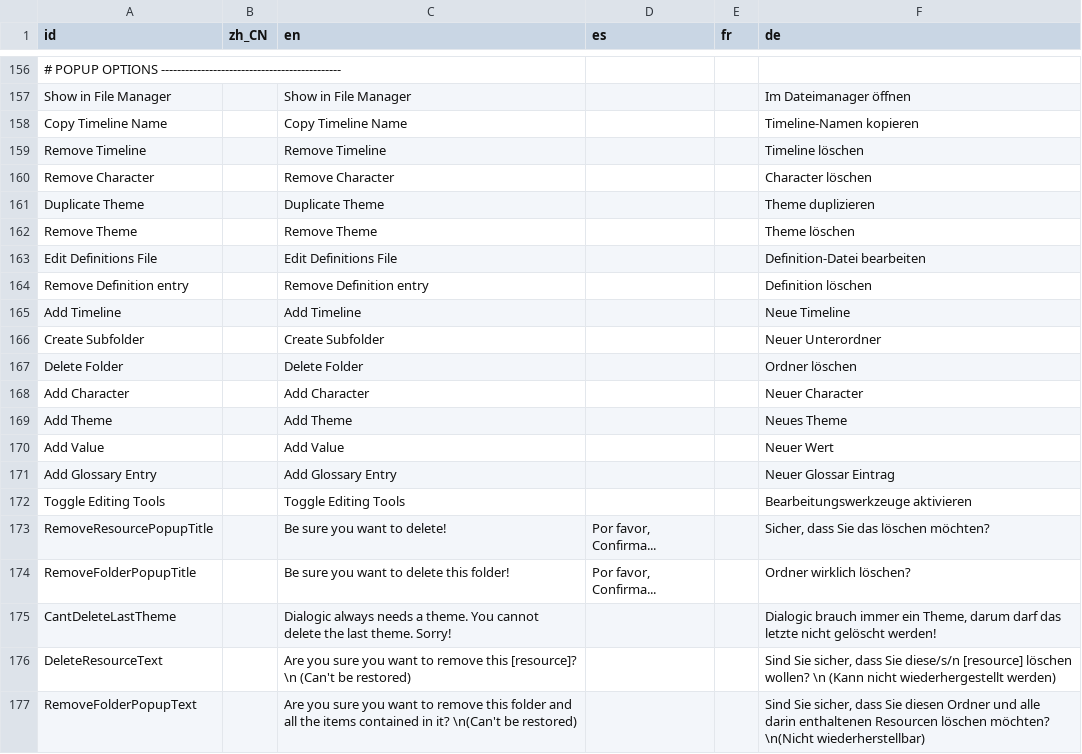
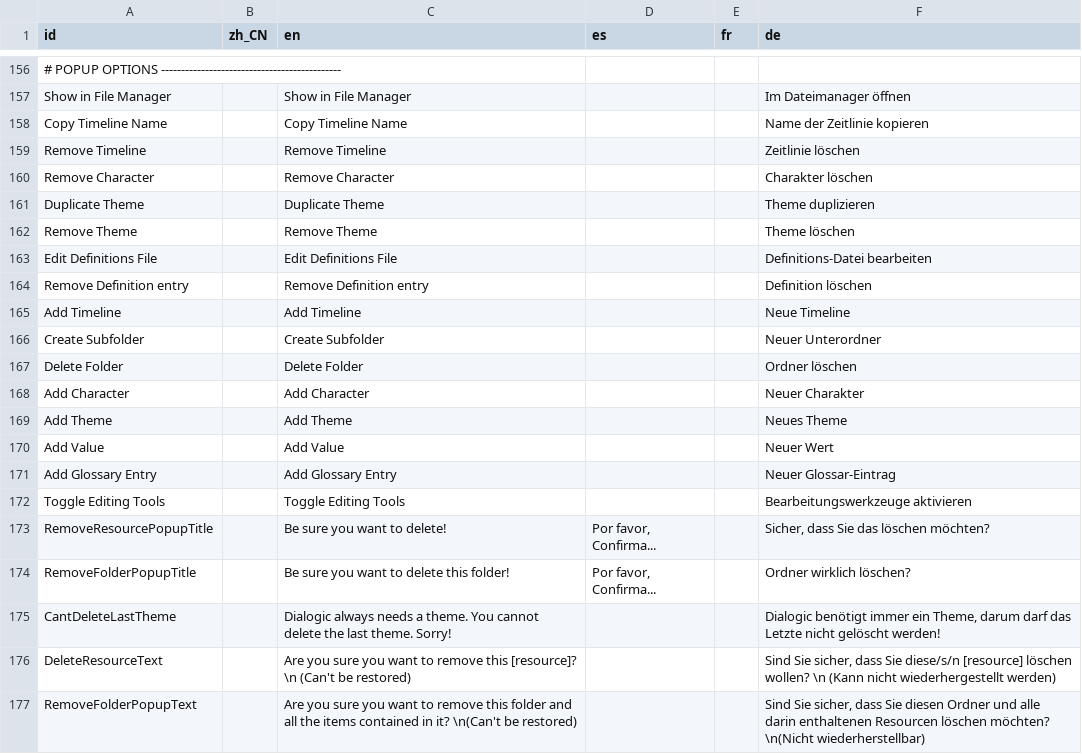
Before and after one commit to dialogic-godot/dialogic, a CSV file: addons/dialogic/Localization/dialogic.csv, drawn as a sheet; only a part is shown, gaps mark what is left out; the diff covers the shown part only; the diff names each change by its address in the sheet, - before the commit and + after, or states it on an @@ line.

Commit message:
:card_file_box: update German translations

```diff
--- a/addons/dialogic/Localization/dialogic.csv
+++ b/addons/dialogic/Localization/dialogic.csv
-F158 (de): Timeline-Namen kopieren
+F158 (de): Name der Zeitlinie kopieren
-F159 (de): Timeline löschen
+F159 (de): Zeitlinie löschen
-F160 (de): Character löschen
+F160 (de): Charakter löschen
-F163 (de): Definition-Datei bearbeiten
+F163 (de): Definitions-Datei bearbeiten
-F168 (de): Neuer Character
+F168 (de): Neuer Charakter
-F171 (de): Neuer Glossar Eintrag
+F171 (de): Neuer Glossar-Eintrag
-F175 (de): Dialogic brauch immer ein Theme, darum darf das letzte nicht gelöscht…
+F175 (de): Dialogic benötigt immer ein Theme, darum darf das Letzte nicht gelöscht…
```
Also changed, not shown: 35 edited cells elsewhere in this file.
